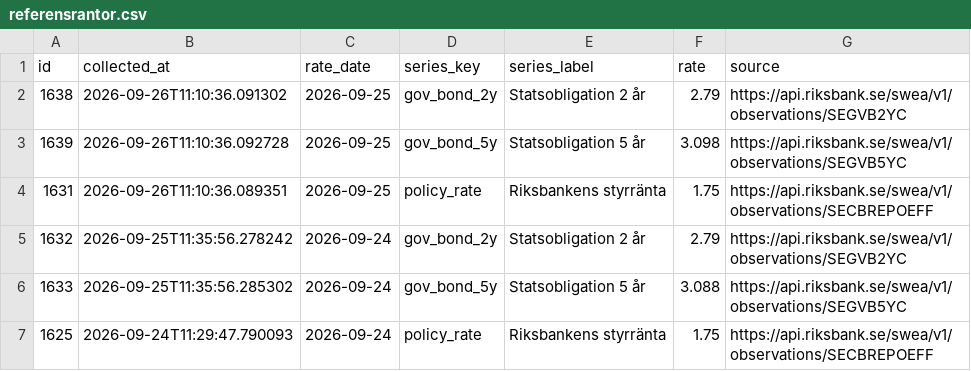
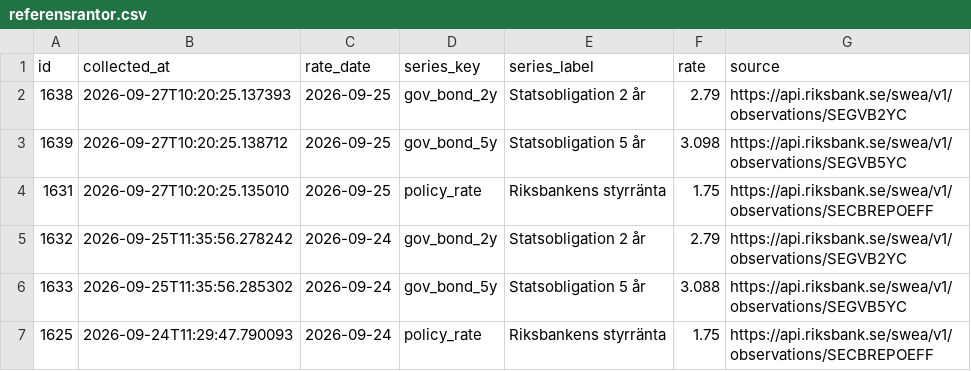
Before and after one commit to jantarnell-art/borantor-agent-, a CSV file: data/export/referensrantor.csv, drawn as a sheet; only a part is shown.

```diff
--- a/data/export/referensrantor.csv
+++ b/data/export/referensrantor.csv
@@ -1,5 +1,5 @@
 id,collected_at,rate_date,series_key,series_label,rate,source
-1638,2026-09-26T11:10:36.091302,2026-09-25,gov_bond_2y,Statsobligation 2 år,2.79,https://api.riksbank.se/swea/v1/observations/SEGVB2YC
-1639,2026-09-26T11:10:36.092728,2026-09-25,gov_bond_5y,Statsobligation 5 år,3.098,https://api.riksbank.se/swea/v1/observations/SEGVB5YC
-1631,2026-09-26T11:10:36.089351,2026-09-25,policy_rate,Riksbankens styrränta,1.75,https://api.riksbank.se/swea/v1/observations/SECBREPOEFF
+1638,2026-09-27T10:20:25.137393,2026-09-25,gov_bond_2y,Statsobligation 2 år,2.79,https://api.riksbank.se/swea/v1/observations/SEGVB2YC
+1639,2026-09-27T10:20:25.138712,2026-09-25,gov_bond_5y,Statsobligation 5 år,3.098,https://api.riksbank.se/swea/v1/observations/SEGVB5YC
+1631,2026-09-27T10:20:25.135010,2026-09-25,policy_rate,Riksbankens styrränta,1.75,https://api.riksbank.se/swea/v1/observations/SECBREPOEFF
 1632,2026-09-25T11:35:56.278242,2026-09-24,gov_bond_2y,Statsobligation 2 år,2.79,https://api.riksbank.se/swea/v1/observations/SEGVB2YC
```
Also changed, not shown: data/export/listrantor.csv, data/export/varningar.csv, 1 other file.
